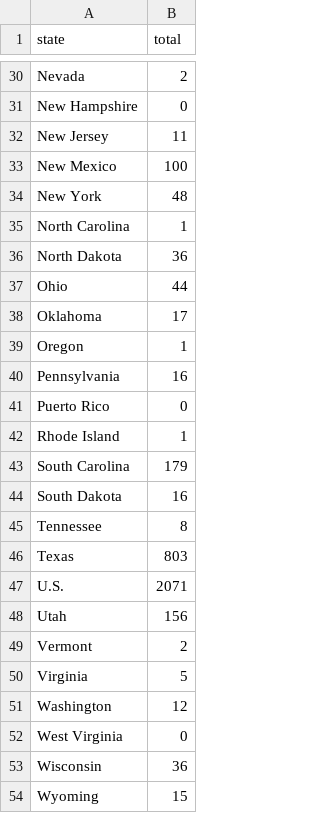
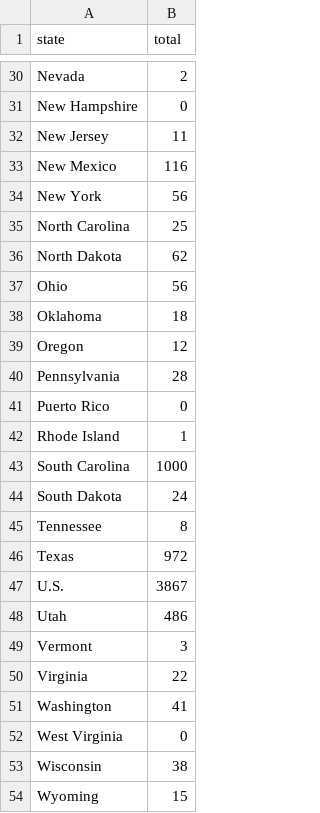
Before and after one commit to rfortherestofus/state-immunization-reports, a CSV file: data-clean/total_measles_cases.csv, drawn as a sheet; only a part is shown, gaps mark what is left out; the diff covers the shown part only.

```diff
--- a/data-clean/total_measles_cases.csv
+++ b/data-clean/total_measles_cases.csv
@@ -32,23 +32,23 @@ New Hampshire,0
 New Jersey,11
-New Mexico,100
-New York,48
-North Carolina,1
-North Dakota,36
-Ohio,44
-Oklahoma,17
-Oregon,1
-Pennsylvania,16
+New Mexico,116
+New York,56
+North Carolina,25
+North Dakota,62
+Ohio,56
+Oklahoma,18
+Oregon,12
+Pennsylvania,28
 Puerto Rico,0
 Rhode Island,1
-South Carolina,179
-South Dakota,16
+South Carolina,1000
+South Dakota,24
 Tennessee,8
-Texas,803
-U.S.,2071
-Utah,156
-Vermont,2
-Virginia,5
-Washington,12
+Texas,972
+U.S.,3867
+Utah,486
+Vermont,3
+Virginia,22
+Washington,41
 West Virginia,0
-Wisconsin,36
+Wisconsin,38
 Wyoming,15
```
Also changed, not shown: 14 edited cells elsewhere in this file, 3 other files.
